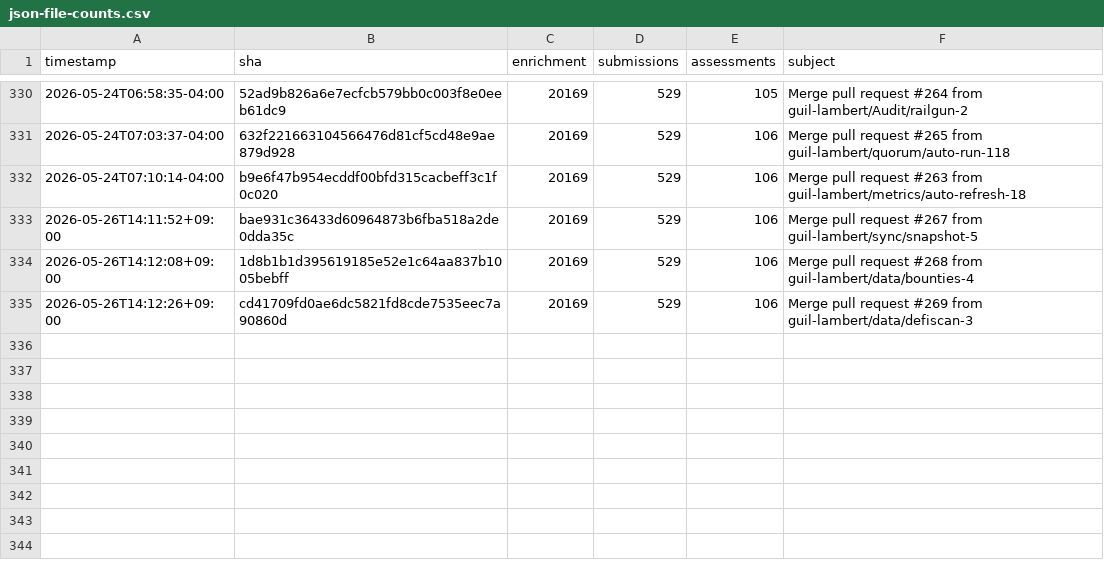
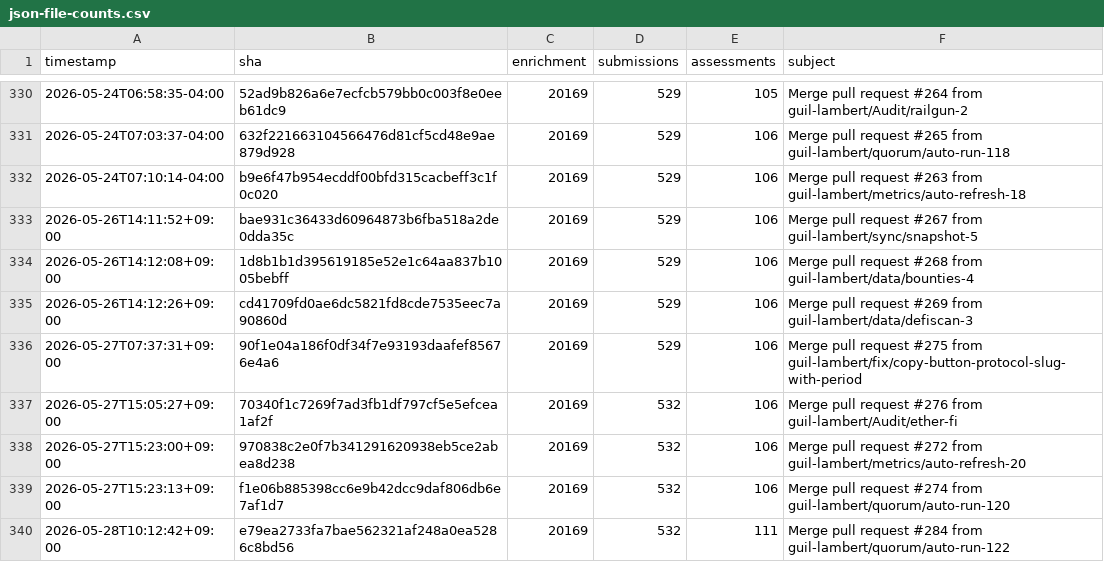
Before and after one commit to guil-lambert/defipunkd, a CSV file: data/metrics/json-file-counts.csv, drawn as a sheet; only a part is shown, gaps mark what is left out.

```diff
--- a/data/metrics/json-file-counts.csv
+++ b/data/metrics/json-file-counts.csv
@@ -335 +335,6 @@ timestamp,sha,enrichment,submissions,assessments,subject
 2026-05-26T14:12:26+09:00,cd41709fd0ae6dc5821fd8cde7535eec7a90860d,20169,529,106,Merge pull request #269 from guil-lambert/data/defiscan-3
+2026-05-27T07:37:31+09:00,90f1e04a186f0df34f7e93193daafef85676e4a6,20169,529,106,Merge pull request #275 from guil-lambert/fix/copy-button-protocol-slug-with-period
+2026-05-27T15:05:27+09:00,70340f1c7269f7ad3fb1df797cf5e5efcea1af2f,20169,532,106,Merge pull request #276 from guil-lambert/Audit/ether-fi
+2026-05-27T15:23:00+09:00,970838c2e0f7b341291620938eb5ce2abea8d238,20169,532,106,Merge pull request #272 from guil-lambert/metrics/auto-refresh-20
+2026-05-27T15:23:13+09:00,f1e06b885398cc6e9b42dcc9daf806db6e7af1d7,20169,532,106,Merge pull request #274 from guil-lambert/quorum/auto-run-120
+2026-05-28T10:12:42+09:00,e79ea2733fa7bae562321af248a0ea5286c8bd56,20169,532,111,Merge pull request #284 from guil-lambert/quorum/auto-run-122
```
Also changed, not shown: data/metrics/folder-counts.csv, data/metrics/json-record-counts.csv, 3 other files.
